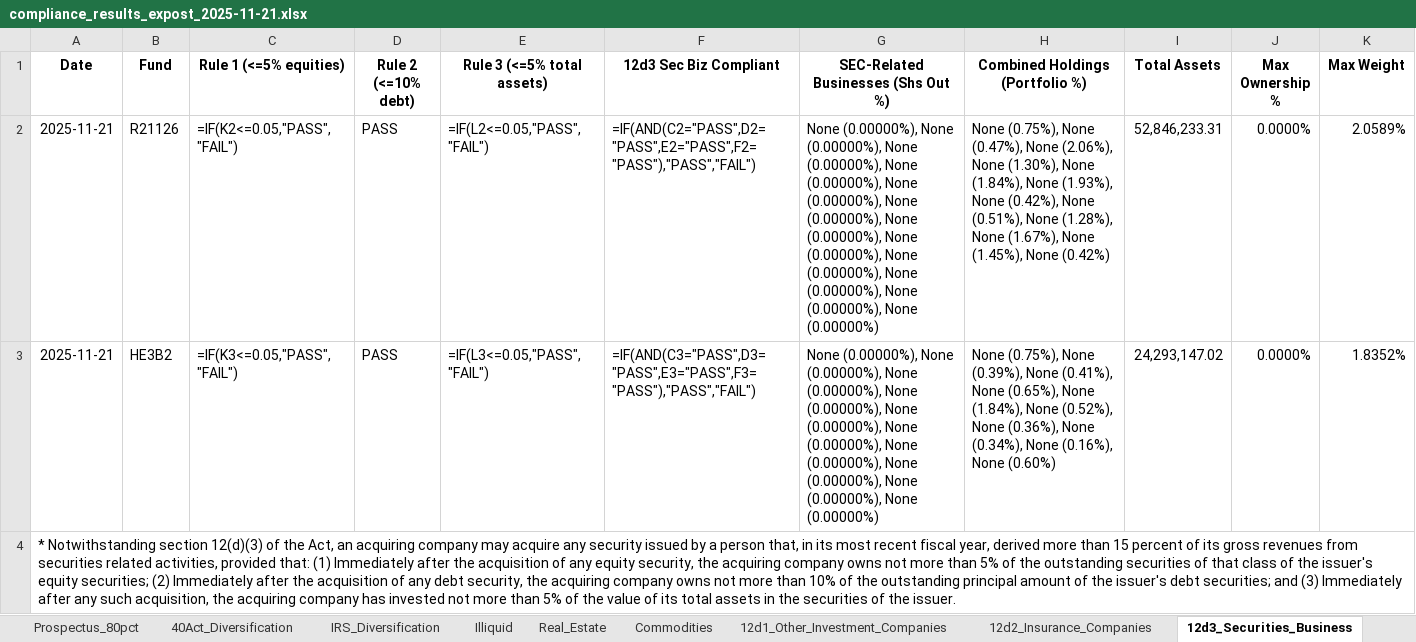
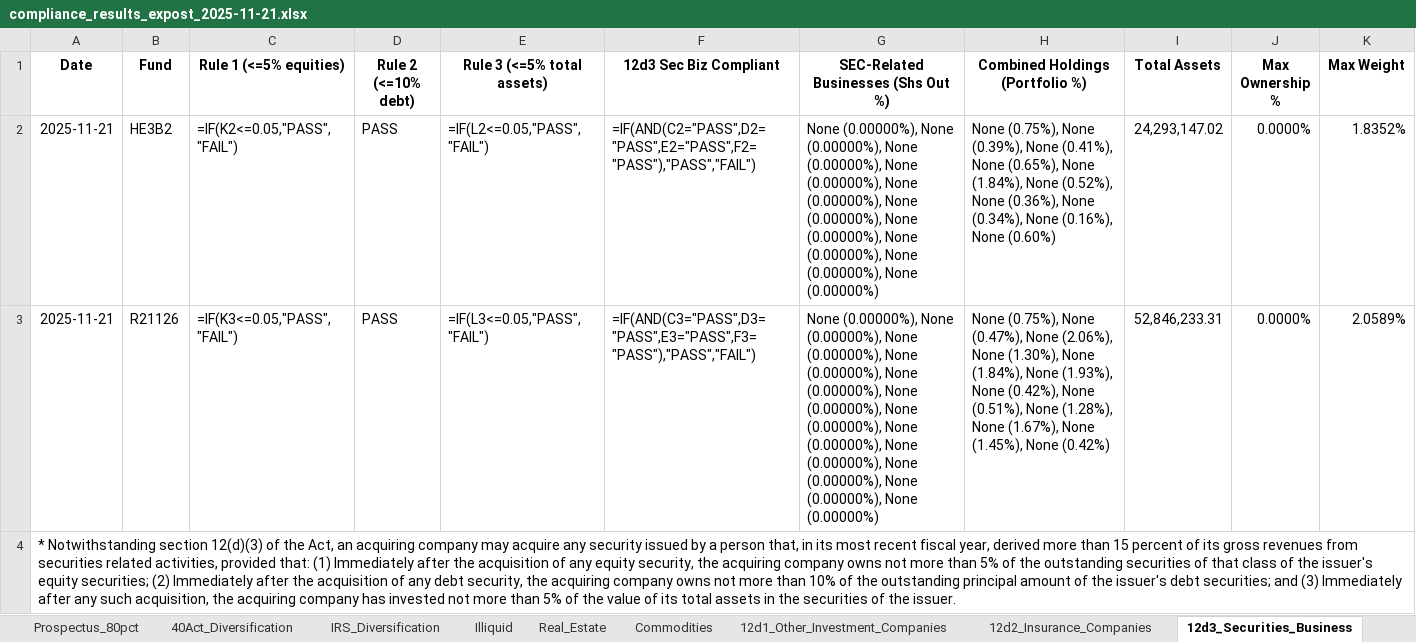
Before and after one commit to pcorc/FundManager, an Excel workbook: outputs/compliance_results_expost_2025-11-21.xlsx, sheet 12d3_Securities_Business, drawn as a sheet; values as stored, in another font and other column widths than the file's, no borders; formulas without a stored value are shown as written; removed rows and columns are numbered as before the commit, all else as after; the diff names each change by its address in the sheet, - before the commit and + after, or states it on an @@ line.

```diff
--- a/outputs/compliance_results_expost_2025-11-21.xlsx (sheet 12d3_Securities_Business)
+++ b/outputs/compliance_results_expost_2025-11-21.xlsx (sheet 12d3_Securities_Business)
-row 2: 2025-11-21 | R21126 | =IF(K2<=0.05,"PASS","FAIL") | PASS | =IF(L2<=0.05,"PASS","FAIL") | =IF(AND(C2="PASS",D2="PASS",E2="PASS",F2="PASS"),"PASS","FAIL") | None (0.00000%), None (0.00000%), None (0.00000%), None (0.00000%), None (0.00000%), None (0.00000%), None (0.00000%), None (0.00000%), None (0.00000%), None (0.00000%), None (0.00000%), None (0.00000%) | None (0.75%), None (0.47%), None (2.06%), None (1.30%), None (1.84%), None (1.93%), None (0.42%), None (0.51%), None (1.28%), None (1.67%), None (1.45%), None (0.42%) | 52,846,233.31 | 0.0000% | 2.0589%
-C2 (Rule 1 (<=5% equities)): =IF(K3<=0.05,"PASS","FAIL")
+C2 (Rule 1 (<=5% equities)): =IF(K2<=0.05,"PASS","FAIL")
-E2 (Rule 3 (<=5% total assets)): =IF(L3<=0.05,"PASS","FAIL")
+E2 (Rule 3 (<=5% total assets)): =IF(L2<=0.05,"PASS","FAIL")
-F2 (12d3 Sec Biz Compliant): =IF(AND(C3="PASS",D3="PASS",E3="PASS",F3="PASS"),"PASS","FAIL")
+F2 (12d3 Sec Biz Compliant): =IF(AND(C2="PASS",D2="PASS",E2="PASS",F2="PASS"),"PASS","FAIL")
+row 3: 2025-11-21 | R21126 | =IF(K3<=0.05,"PASS","FAIL") | PASS | =IF(L3<=0.05,"PASS","FAIL") | =IF(AND(C3="PASS",D3="PASS",E3="PASS",F3="PASS"),"PASS","FAIL") | None (0.00000%), None (0.00000%), None (0.00000%), None (0.00000%), None (0.00000%), None (0.00000%), None (0.00000%), None (0.00000%), None (0.00000%), None (0.00000%), None (0.00000%), None (0.00000%) | None (0.75%), None (0.47%), None (2.06%), None (1.30%), None (1.84%), None (1.93%), None (0.42%), None (0.51%), None (1.28%), None (1.67%), None (1.45%), None (0.42%) | 52,846,233.31 | 0.0000% | 2.0589%
```
Also changed, not shown: sheet 40Act_Diversification, sheet IRS_Diversification, sheet Prospectus_80pct, sheet 12d1_Other_Investment_Companies, sheet Illiquid, sheet Commodities, 2 more sheets, outputs/trading_compliance_results_2025-11-21.xlsx, 6 other files.
